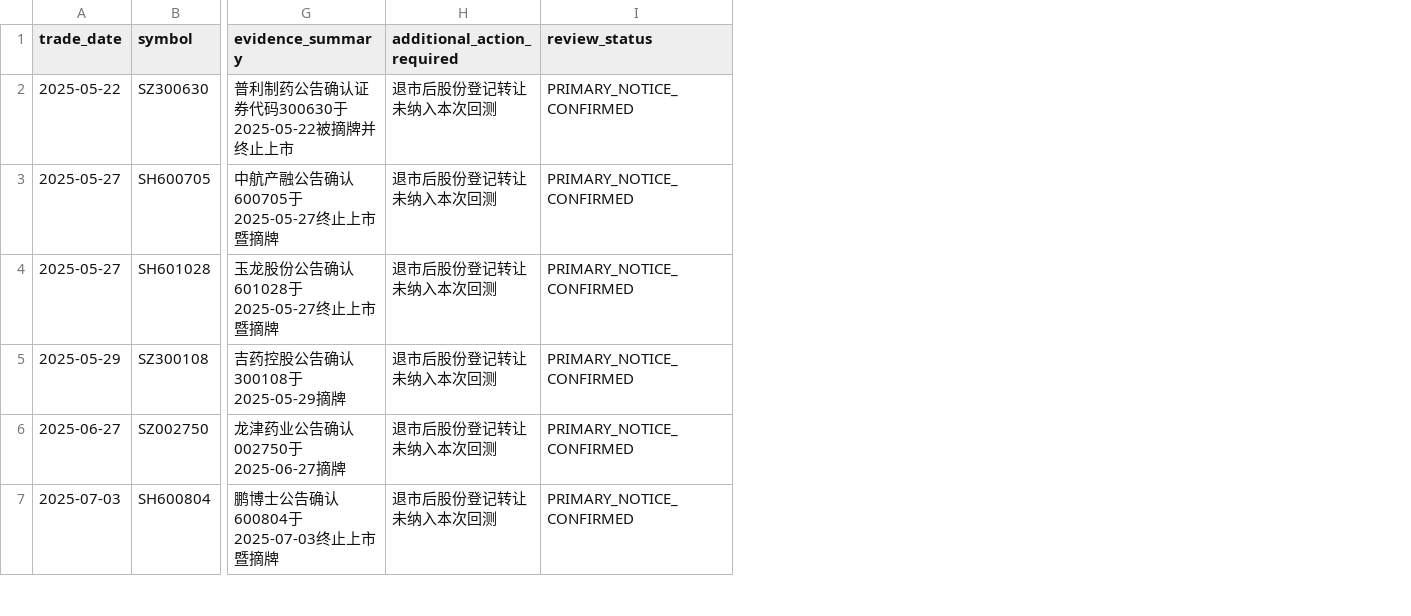
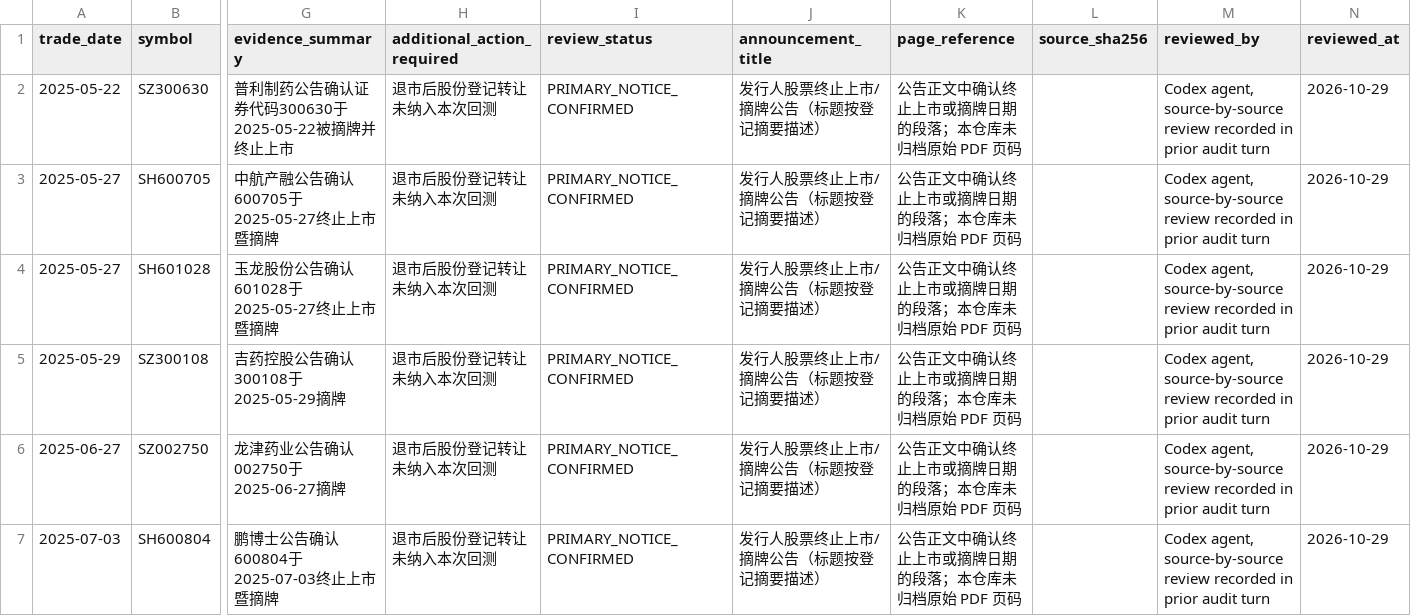
Before and after one commit to RealTapeL/cehuan-quant, a CSV file: docs/evidence/universe-outdate-boundary-audit.csv, drawn as a sheet; only a part is shown, gaps mark what is left out; the diff covers the shown part only; the diff names each change by its address in the sheet, - before the commit and + after, or states it on an @@ line.

Commit message:
Harden corporate actions and formal baseline gates

```diff
--- a/docs/evidence/universe-outdate-boundary-audit.csv
+++ b/docs/evidence/universe-outdate-boundary-audit.csv
+column J (announcement_title), rows 2-7: all 发行人股票终止上市/摘牌公告（标题按登记摘要描述）
+column K (page_reference), rows 2-7: all 公告正文中确认终止上市或摘牌日期的段落；本仓库未归档原始 PDF 页码
+column L (source_sha256), empty
+column M (reviewed_by), rows 2-7: all Codex agent, source-by-source review recorded in prior audit turn
+column N (reviewed_at), rows 2-7: all 2026-10-29
```
Also changed, not shown: 1 edited cell elsewhere in this file, configs/security_identity_events.csv, 26 other files.
